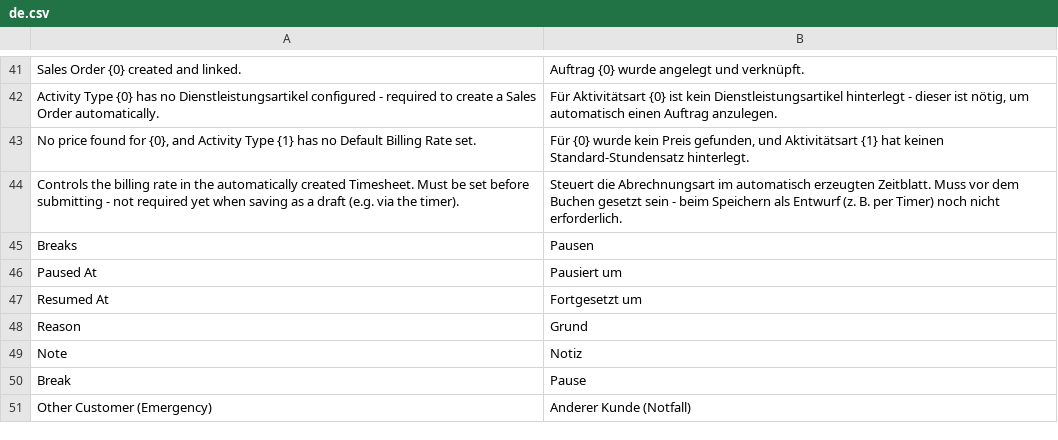
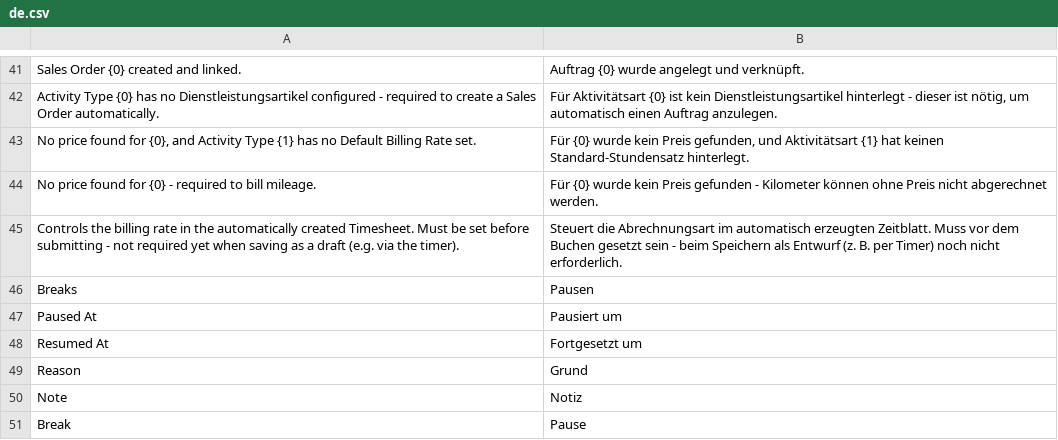
Before and after one commit to Michael-Bockhoff-GmbH/feldservice, a CSV file: fieldservice/translations/de.csv, drawn as a sheet; only a part is shown, gaps mark what is left out; the shorter side is filled out with more unchanged rows.

```diff
--- a/fieldservice/translations/de.csv
+++ b/fieldservice/translations/de.csv
@@ -43,2 +43,3 @@
 "No price found for {0}, and Activity Type {1} has no Default Billing Rate set.","Für {0} wurde kein Preis gefunden, und Aktivitätsart {1} hat keinen Standard-Stundensatz hinterlegt."
+"No price found for {0} - required to bill mileage.","Für {0} wurde kein Preis gefunden - Kilometer können ohne Preis nicht abgerechnet werden."
 "Controls the billing rate in the automatically created Timesheet. Must be set before submitting - not required yet when saving as a draft (e.g. via the timer).","Steuert die Abrechnungsart im automatisch erzeugten Zeitblatt. Muss vor dem Buchen gesetzt sein - beim Speichern als Entwurf (z. B. per Timer) noch nicht erforderlich."
```
Also changed, not shown: 6 other files.
